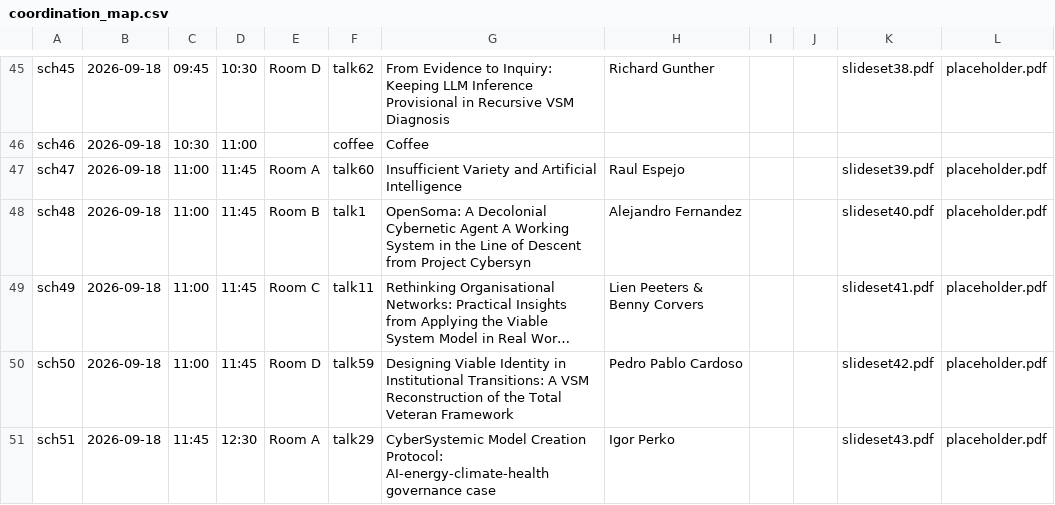
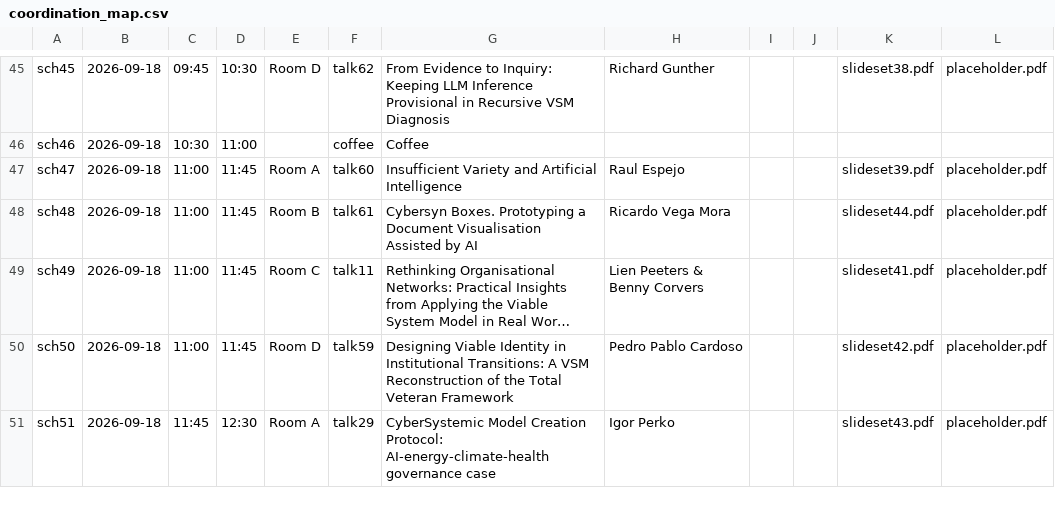
Before and after one commit to SayedSarwary/metaphorum, a CSV file: schedbuilder/data/coordination_map.csv, drawn as a sheet; only a part is shown, gaps mark what is left out; long unchanged cells end in …; the diff covers the shown part only; the diff names each change by its address in the sheet, - before the commit and + after, or states it on an @@ line.

```diff
--- a/schedbuilder/data/coordination_map.csv
+++ b/schedbuilder/data/coordination_map.csv
-F48: talk1
+F48: talk61
-G48: OpenSoma: A Decolonial Cybernetic Agent A Working System in the Line of Descent from Project Cybersyn
+G48: Cybersyn Boxes. Prototyping a Document Visualisation Assisted by AI
-H48: Alejandro Fernandez
+H48: Ricardo Vega Mora
-K48: slideset40.pdf
+K48: slideset44.pdf
```
Also changed, not shown: 1 added row and 74 edited cells elsewhere in this file, 4 other files.
